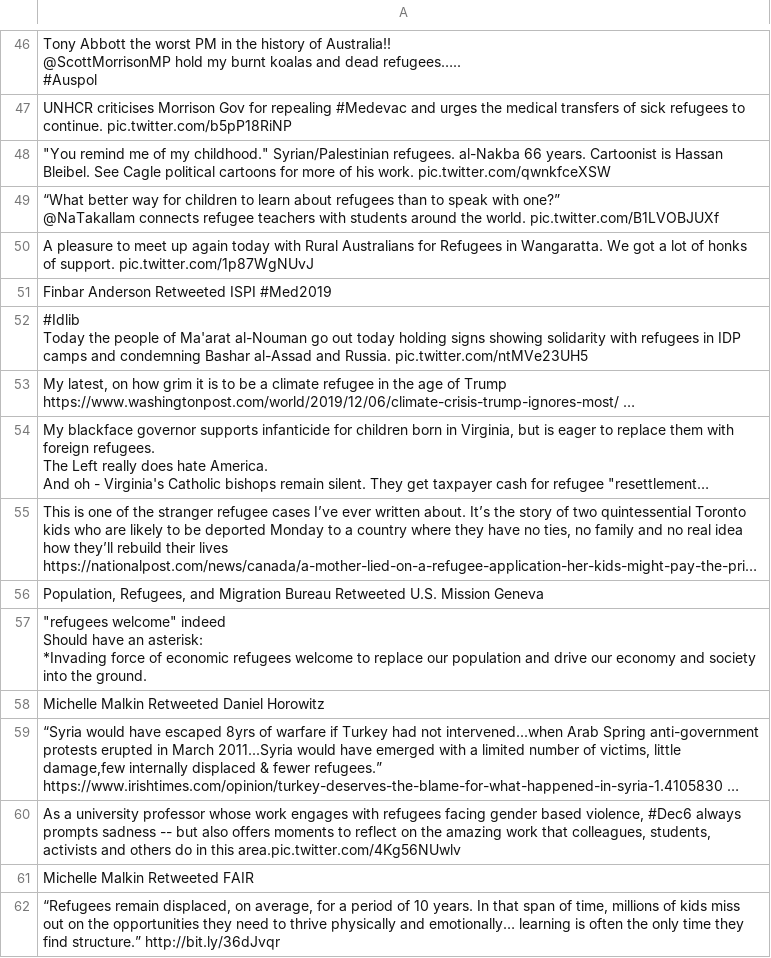
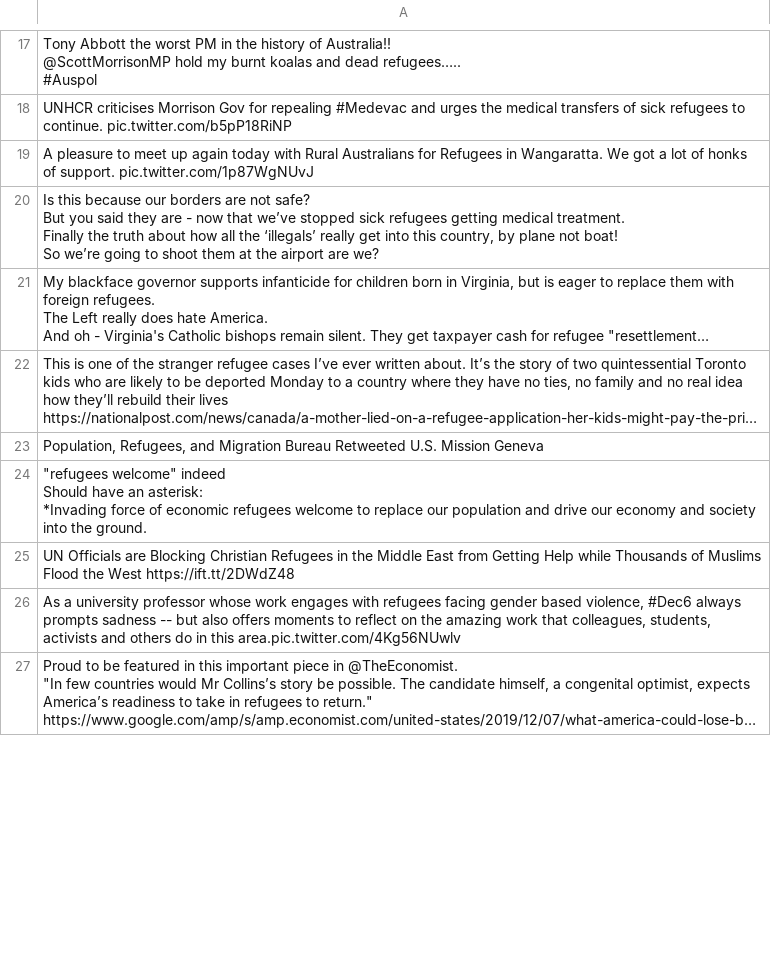
Before and after one commit to jakobzhao/refugee, a CSV file: tweets/assets/north_america/tweets.csv, drawn as a sheet; only a part is shown, gaps mark what is left out; the shorter side is filled out with more unchanged rows; long unchanged cells end in …; removed rows and columns are numbered as before the commit, all else as after; ↵ is a line break in a cell; the diff covers the shown part only; the diff names each change by its address in the sheet, - before the commit and + after, or states it on an @@ line.

```diff
--- a/tweets/assets/north_america/tweets.csv
+++ b/tweets/assets/north_america/tweets.csv
-row 48: "You remind me of my childhood." Syrian/Palestinian refugees. al-Nakba 66 years. Cartoonist is Hassan Bleibel. See Cagle political cartoons for more of his work. pic.twitter.com/qwnkfceXSW
-row 49: “What better way for children to learn about refugees than to speak with one?” ↵ @NaTakallam connects refugee teachers with students around the world. pic.twitter.com/B1LVOBJUXf
-A20: Finbar Anderson Retweeted ISPI #Med2019
+A20: Is this because our borders are not safe? ↵ But you said they are - now that we’ve stopped sick refugees getting medical treatment. ↵ Finally the truth about how all the ‘illegals’ really get into this country, by plane not boat! ↵ So we’re going to shoot them at the airport are we?
-row 52: #Idlib ↵ Today the people of Ma'arat al-Nouman go out today holding signs showing solidarity with refugees in IDP camps and condemning Bashar al-Assad and Russia. pic.twitter.com/ntMVe23UH5
-row 53: My latest, on how grim it is to be a climate refugee in the age of Trump https://www.washingtonpost.com/world/2019/12/06/climate-crisis-trump-ignores-most/ …
-A25: Michelle Malkin Retweeted Daniel Horowitz
+A25: UN Officials are Blocking Christian Refugees in the Middle East from Getting Help while Thousands of Muslims Flood the West https://ift.tt/2DWdZ48
-row 59: “Syria would have escaped 8yrs of warfare if Turkey had not intervened...when Arab Spring anti-government protests erupted in March 2011...Syria would have emerged with a limited number of victims, little damage,few internally displaced & fewer refugees.” https://www.irishtimes.com/opinion/turkey-deserves-the-blame-for-what-happened-in-syria-1.4105830 …
-row 61: Michelle Malkin Retweeted FAIR
-row 62: “Refugees remain displaced, on average, for a period of 10 years. In that span of time, millions of kids miss out on the opportunities they need to thrive physically and emotionally… learning is often the only time they find structure.” http://bit.ly/36dJvqr
```
Also changed, not shown: 58 added rows, 51 removed rows and 19 edited cells elsewhere in this file, tweets/assets/africa/tweets.csv, tweets/assets/asia/tweets.csv, 32 other files.
